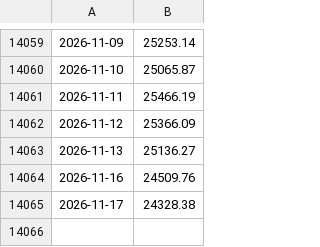
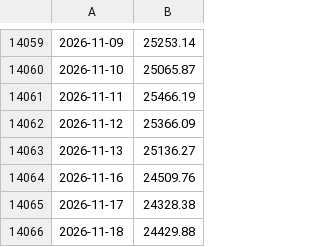
Before and after one commit to jameszzzqaq/us-world-economy-dashboard, a CSV file: cache/fred_NASDAQCOM.csv, drawn as a sheet; only a part is shown, gaps mark what is left out; the diff names each change by its address in the sheet, - before the commit and + after, or states it on an @@ line.

```diff
--- a/cache/fred_NASDAQCOM.csv
+++ b/cache/fred_NASDAQCOM.csv
+row 14066: 2026-11-18 | 24429.88
```
Also changed, not shown: cache/fred_BAA10Y.csv, cache/fred_DFF.csv, 23 other files.
